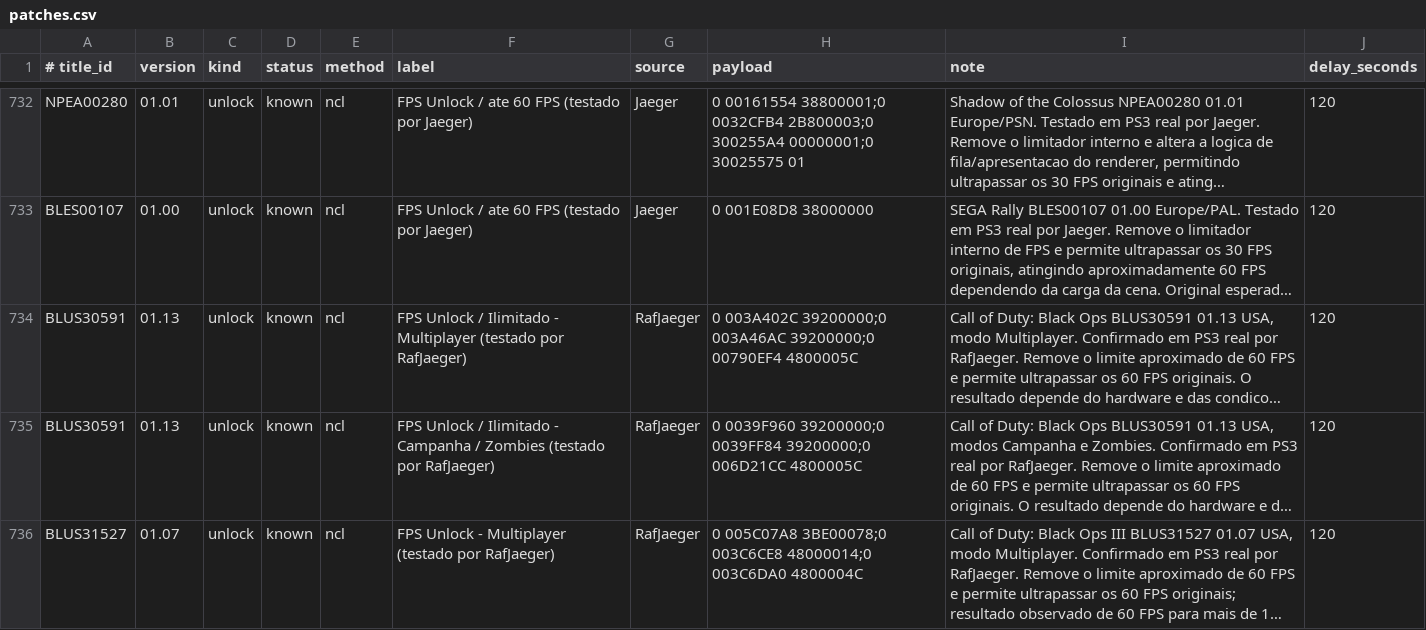
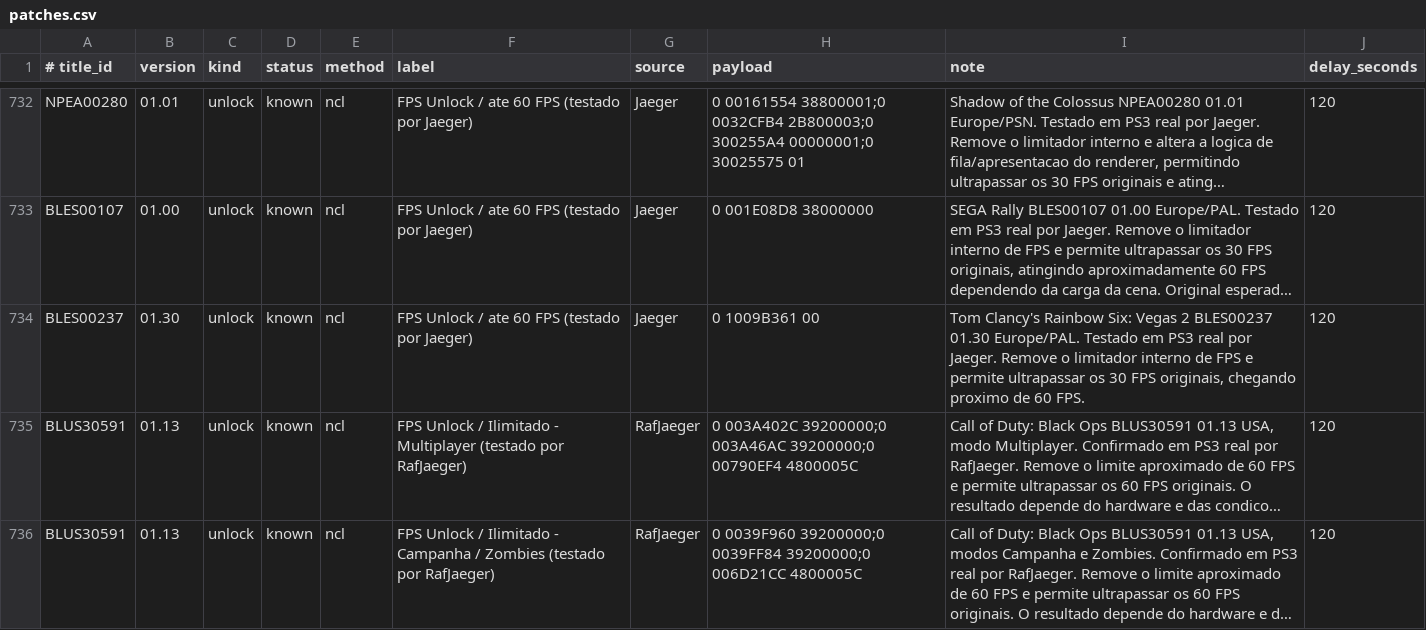
Before and after one commit to RafJaeger/psuf-ps3, a CSV file: release/USRDIR/patches.csv, drawn as a sheet; only a part is shown, gaps mark what is left out; the shorter side is filled out with more unchanged rows; long unchanged cells end in …; the diff names each change by its address in the sheet, - before the commit and + after, or states it on an @@ line.

Commit message:
Atualização banco de patches

```diff
--- a/release/USRDIR/patches.csv
+++ b/release/USRDIR/patches.csv
+row 734: BLES00237 | 01.30 | unlock | known | ncl | FPS Unlock / ate 60 FPS (testado por Jaeger) | Jaeger | 0 1009B361 00 | Tom Clancy's Rainbow Six: Vegas 2 BLES00237 01.30 Europe/PAL. Testado em PS3 real por Jaeger. Remove o limitador interno de FPS e permite ultrapassar os 30 FPS originais, chegando proximo de 60 FPS. | 120
```
Also changed, not shown: release/USRDIR/graphics_patches.csv, tools/manual_patch_overrides.csv, 2 other files.
